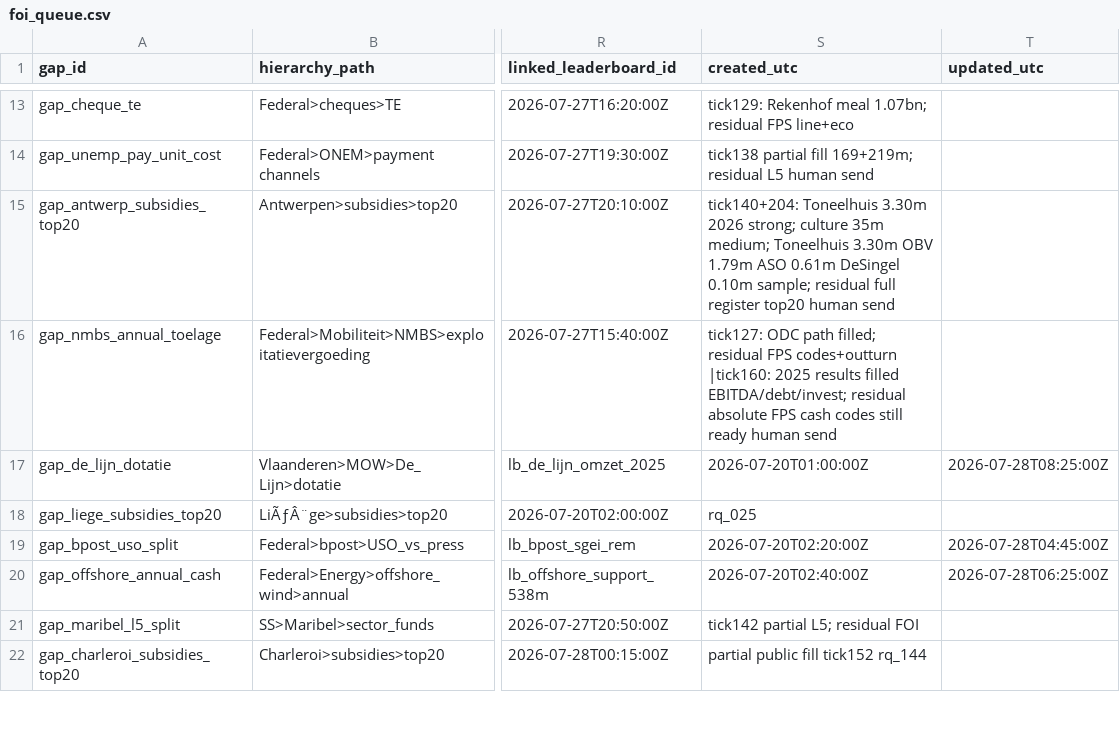
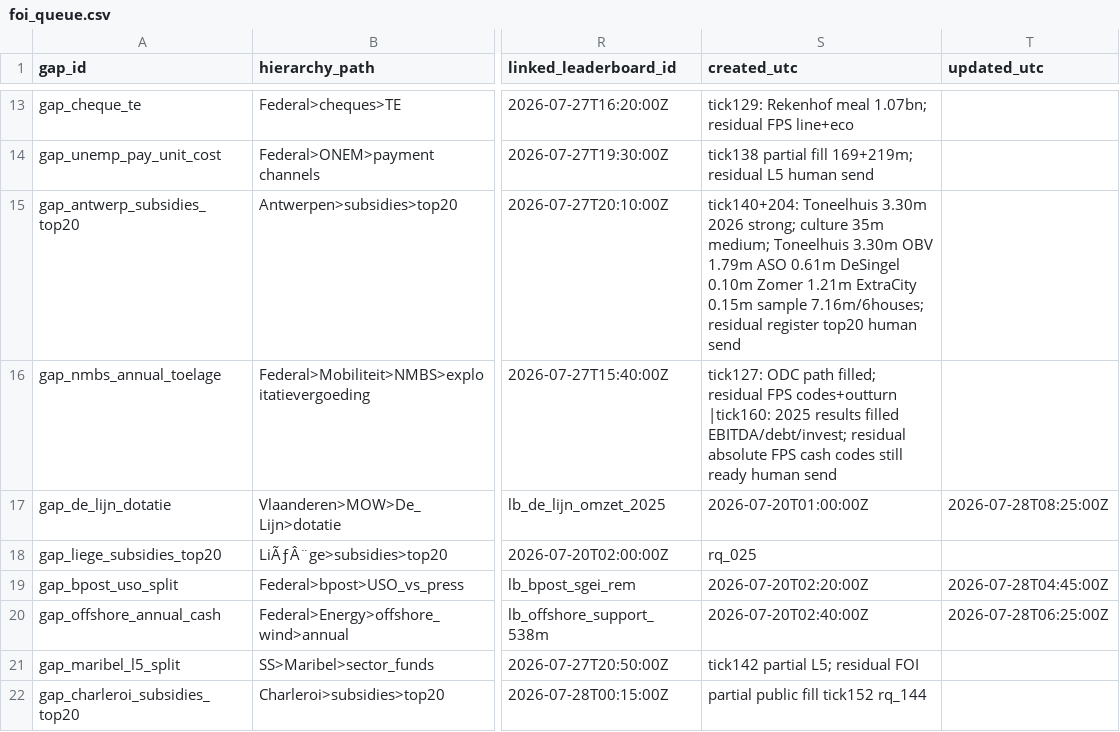
Before and after one commit to kareljanr/AIpolitics, a CSV file: docs/doge/data/foi_queue.csv, drawn as a sheet; only a part is shown, gaps mark what is left out; the diff names each change by its address in the sheet, - before the commit and + after, or states it on an @@ line.

```diff
--- a/docs/doge/data/foi_queue.csv
+++ b/docs/doge/data/foi_queue.csv
-S15 (created_utc): …DeSingel 0.10m sample; residual full register top20…
+S15 (created_utc): …DeSingel 0.10m Zomer 1.21m ExtraCity 0.15m sample 7.16m/6houses; residual register top20…
```
Also changed, not shown: docs/doge/data/budgets.csv, docs/doge/data/commitments.csv, 5 other files.
